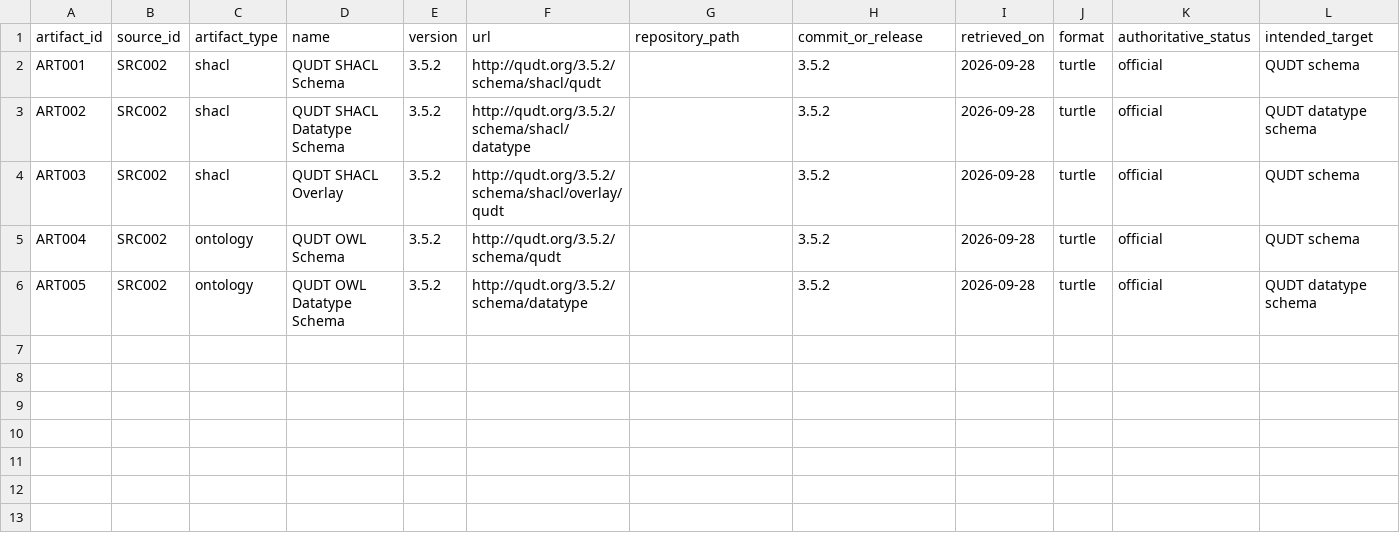
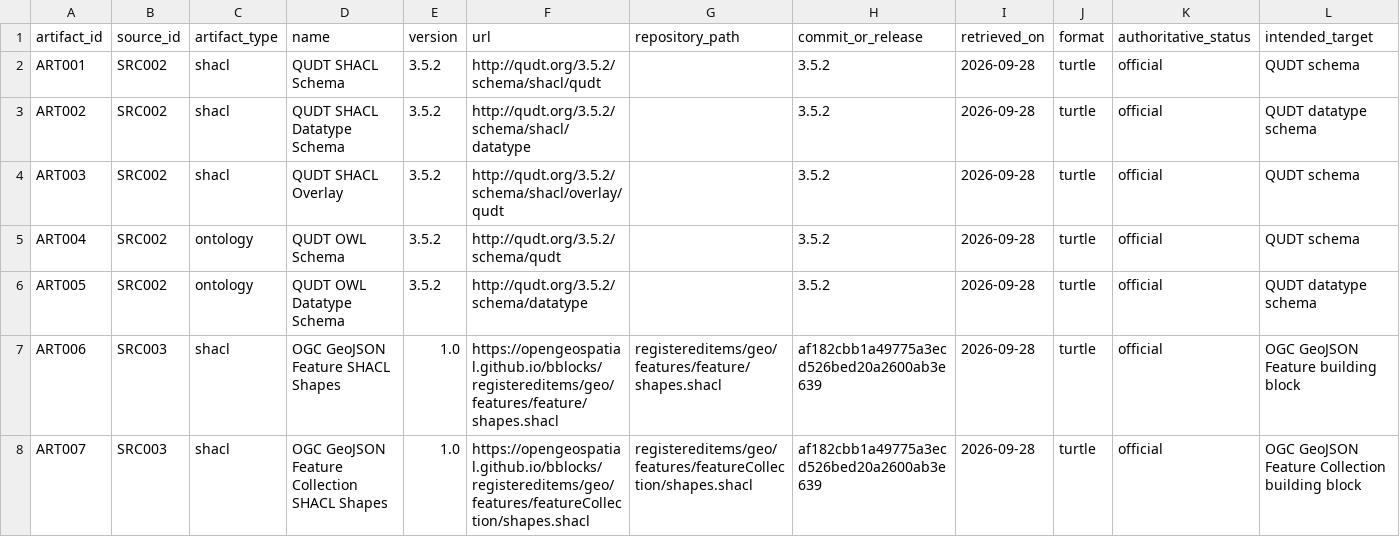
Before and after one commit to erdemonal/shacl-resources, a CSV file: data/artifacts.csv, drawn as a sheet; only a part is shown; rows hold the shown columns only; the diff names each change by its address in the sheet, - before the commit and + after, or states it on an @@ line.

Commit message:
Add new SHACL artifacts for OGC GeoJSON features

```diff
--- a/data/artifacts.csv
+++ b/data/artifacts.csv
+row 7: ART006 | SRC003 | shacl | OGC GeoJSON Feature SHACL Shapes | 1.0 | https://opengeospatial.github.io/bblocks/registereditems/geo/features/feature/shapes.shacl | registereditems/geo/features/feature/shapes.shacl | af182cbb1a49775a3ecd526bed20a2600ab3e639 | 2026-09-28 | turtle | official | OGC GeoJSON Feature building block
+row 8: ART007 | SRC003 | shacl | OGC GeoJSON Feature Collection SHACL Shapes | 1.0 | https://opengeospatial.github.io/bblocks/registereditems/geo/features/featureCollection/shapes.shacl | registereditems/geo/features/featureCollection/shapes.shacl | af182cbb1a49775a3ecd526bed20a2600ab3e639 | 2026-09-28 | turtle | official | OGC GeoJSON Feature Collection building block
```
Also changed, not shown: data/sources.csv.
